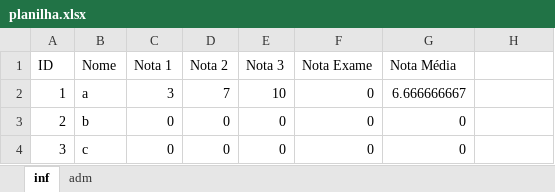
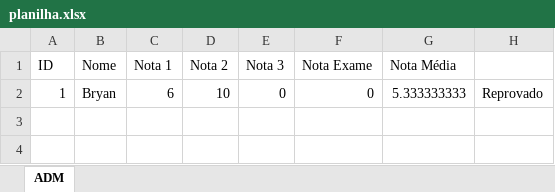
Before and after one commit to bryanrmelo/excel-poi, an Excel workbook: planilha.xlsx, sheet ADM, drawn as a sheet; values as stored, in another font and other column widths than the file's, no borders; removed rows and columns are numbered as before the commit, all else as after; the diff names each change by its address in the sheet, - before the commit and + after, or states it on an @@ line.

```diff
--- a/planilha.xlsx (sheet ADM)
+++ b/planilha.xlsx (sheet ADM)
-sheet tab: inf
+sheet tab: ADM
-sheet tab: adm
-row 2: 1 | a | 3 | 7 | 10 | 0 | 6.666666667
-row 3: 2 | b | 0 | 0 | 0 | 0 | 0
-row 4: 3 | c | 0 | 0 | 0 | 0 | 0
+row 2: 1 | Bryan | 6 | 10 | 0 | 0 | 5.333333333 | Reprovado
```
Also changed, not shown: 7 other files.
